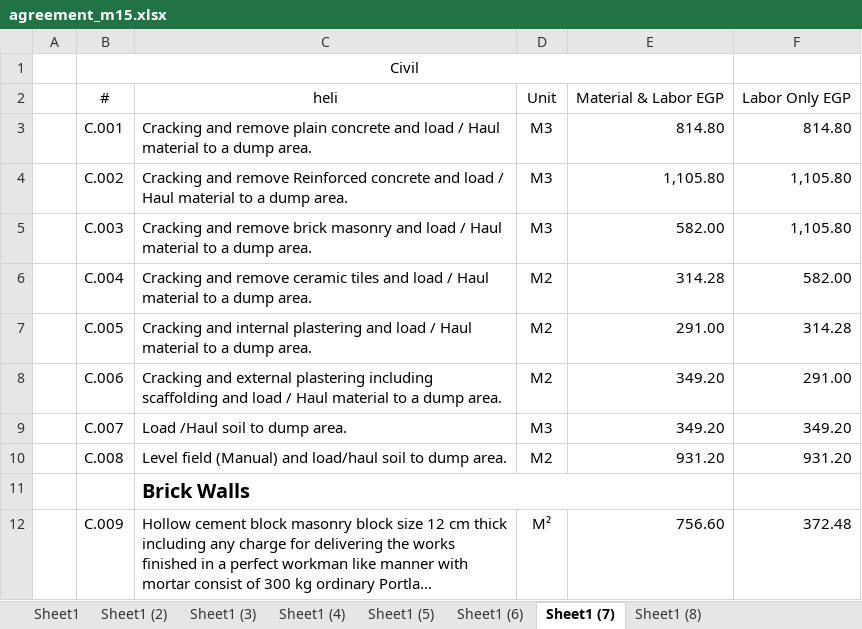
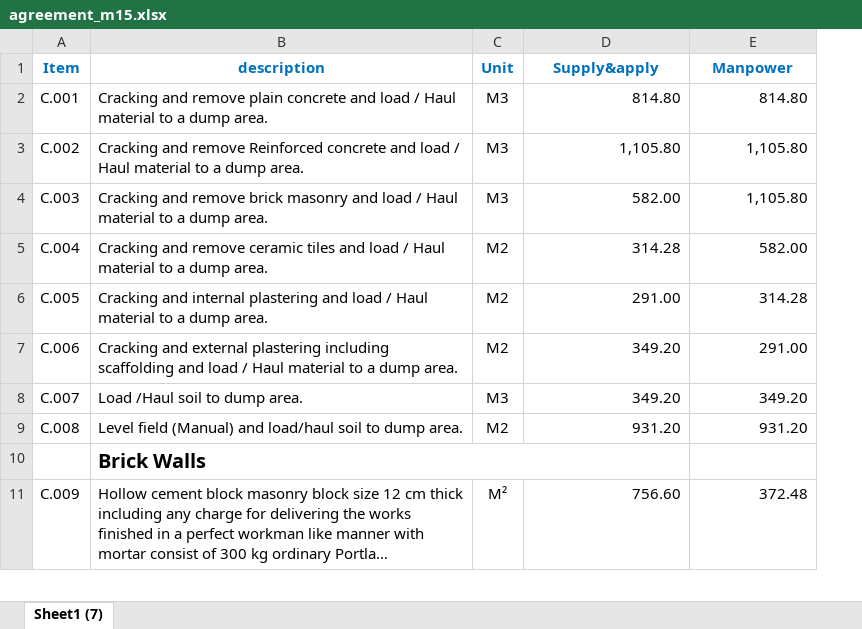
Before and after one commit to hzayed3030-cell/Concrete-design, an Excel workbook: data/agreement_m15.xlsx, sheet Sheet1 (7), drawn as a sheet; only a part is shown; long unchanged cells end in …; values as stored, in another font and other column widths than the file's, no borders; removed rows and columns are numbered as before the commit, all else as after; the diff names each change by its address in the sheet, - before the commit and + after, or states it on an @@ line.

```diff
--- a/data/agreement_m15.xlsx (sheet Sheet1 (7))
+++ b/data/agreement_m15.xlsx (sheet Sheet1 (7))
-sheet tab: Sheet1
-sheet tab: Sheet1 (2)
-sheet tab: Sheet1 (3)
-sheet tab: Sheet1 (4)
-sheet tab: Sheet1 (5)
-sheet tab: Sheet1 (6)
-sheet tab: Sheet1 (8)
-column A, empty
-row 1:  | Civil
-row 2:  | # | heli | Unit | Material & Labor EGP | Labor Only EGP
+row 1: Item | description | Unit | Supply&apply | Manpower
```
Also changed, not shown: 5 other files.
